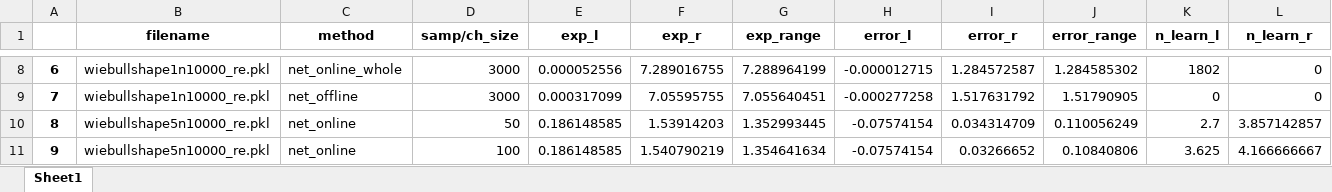
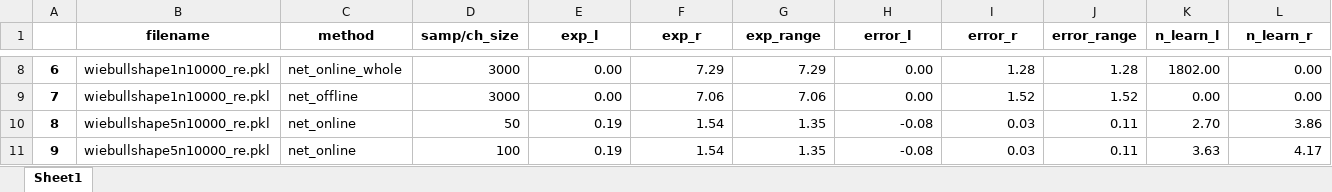
Before and after one commit to Prem-jun/boostraponline_project, an Excel workbook: config_sim_data/wiebull/result_all_wiebull.xlsx, sheet Sheet1, drawn as a sheet; only a part is shown, gaps mark what is left out; values as stored, in another font and other column widths than the file's, no borders; the diff covers the shown part only; the diff names each change by its address in the sheet, - before the commit and + after, or states it on an @@ line.

```diff
--- a/config_sim_data/wiebull/result_all_wiebull.xlsx (sheet Sheet1)
+++ b/config_sim_data/wiebull/result_all_wiebull.xlsx (sheet Sheet1)
-E8 (exp_l): 0.000052556
+E8 (exp_l): 0.00
-F8 (exp_r): 7.289016755
+F8 (exp_r): 7.29
-G8 (exp_range): 7.288964199
+G8 (exp_range): 7.29
-H8 (error_l): -0.000012715
+H8 (error_l): 0.00
-I8 (error_r): 1.284572587
+I8 (error_r): 1.28
-J8 (error_range): 1.284585302
+J8 (error_range): 1.28
-K8 (n_learn_l): 1802
+K8 (n_learn_l): 1802.00
-L8:L9 (n_learn_r): 0
+L8:L9 (n_learn_r): 0.00
-E9 (exp_l): 0.000317099
+E9 (exp_l): 0.00
-F9 (exp_r): 7.05595755
+F9 (exp_r): 7.06
-G9 (exp_range): 7.055640451
+G9 (exp_range): 7.06
-H9 (error_l): -0.000277258
+H9 (error_l): 0.00
-I9 (error_r): 1.517631792
+I9 (error_r): 1.52
-J9 (error_range): 1.51790905
+J9 (error_range): 1.52
-K9 (n_learn_l): 0
+K9 (n_learn_l): 0.00
-E10:E11 (exp_l): 0.186148585
+E10:E11 (exp_l): 0.19
-F10 (exp_r): 1.53914203
+F10 (exp_r): 1.54
-G10 (exp_range): 1.352993445
+G10 (exp_range): 1.35
-H10:H11 (error_l): -0.07574154
+H10:H11 (error_l): -0.08
-I10 (error_r): 0.034314709
+I10 (error_r): 0.03
-J10 (error_range): 0.110056249
+J10 (error_range): 0.11
-K10 (n_learn_l): 2.7
+K10 (n_learn_l): 2.70
-L10 (n_learn_r): 3.857142857
+L10 (n_learn_r): 3.86
-F11 (exp_r): 1.540790219
+F11 (exp_r): 1.54
-G11 (exp_range): 1.354641634
+G11 (exp_range): 1.35
-I11 (error_r): 0.03266652
+I11 (error_r): 0.03
-J11 (error_range): 0.10840806
+J11 (error_range): 0.11
-K11 (n_learn_l): 3.625
+K11 (n_learn_l): 3.63
-L11 (n_learn_r): 4.166666667
+L11 (n_learn_r): 4.17
```
Also changed, not shown: 221 edited cells elsewhere in this sheet, config_sim_data/wald/result_all_wald.xlsx, 15 other files.
